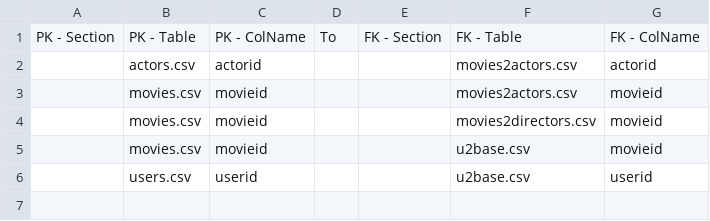
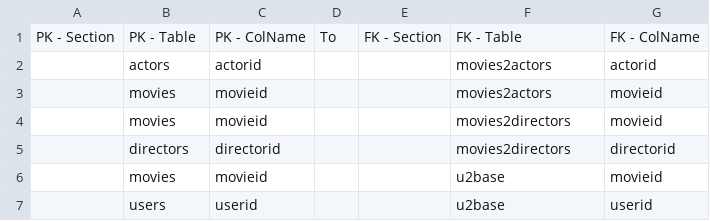
Before and after one commit to CoDS-GCS/KGFarm, a CSV file: helpers/groundtruth/MovieLens_pkfk.csv, drawn as a sheet.

```diff
--- a/helpers/groundtruth/MovieLens_pkfk.csv
+++ b/helpers/groundtruth/MovieLens_pkfk.csv
@@ -1,6 +1,7 @@
 PK - Section,PK - Table,PK - ColName,To,FK - Section,FK - Table,FK - ColName
-,actors.csv,actorid,,,movies2actors.csv,actorid
-,movies.csv,movieid,,,movies2actors.csv,movieid
-,movies.csv,movieid,,,movies2directors.csv,movieid
-,movies.csv,movieid,,,u2base.csv,movieid
-,users.csv,userid,,,u2base.csv,userid
+,actors,actorid,,,movies2actors,actorid
+,movies,movieid,,,movies2actors,movieid
+,movies,movieid,,,movies2directors,movieid
+,directors,directorid,,,movies2directors,directorid
+,movies,movieid,,,u2base,movieid
+,users,userid,,,u2base,userid
```
Also changed, not shown: helpers/groundtruth/TPC-H_pkfk.csv, 10 other files.
